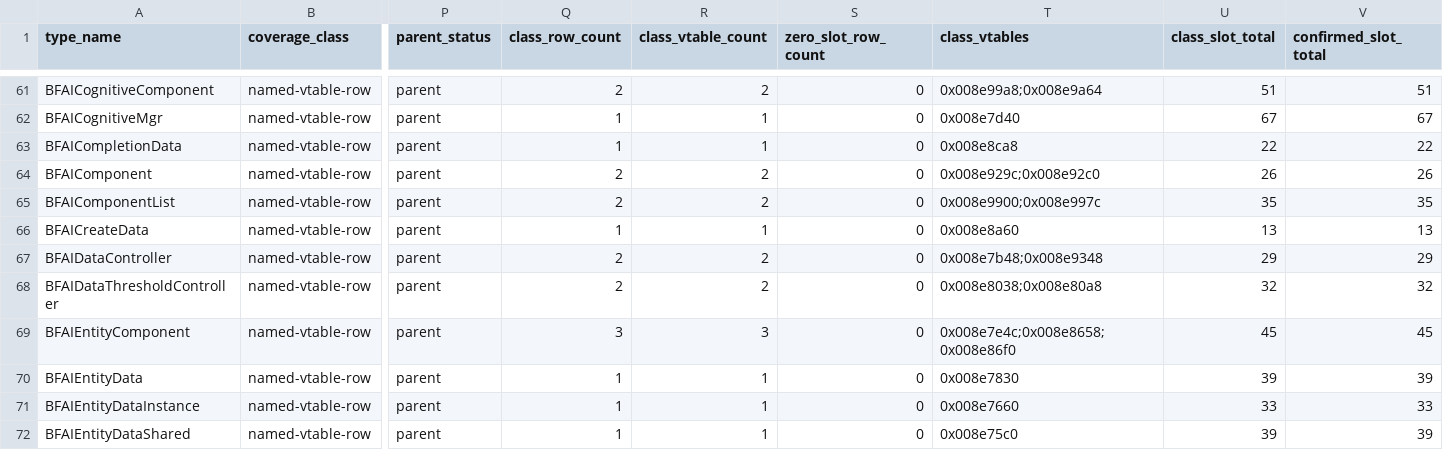
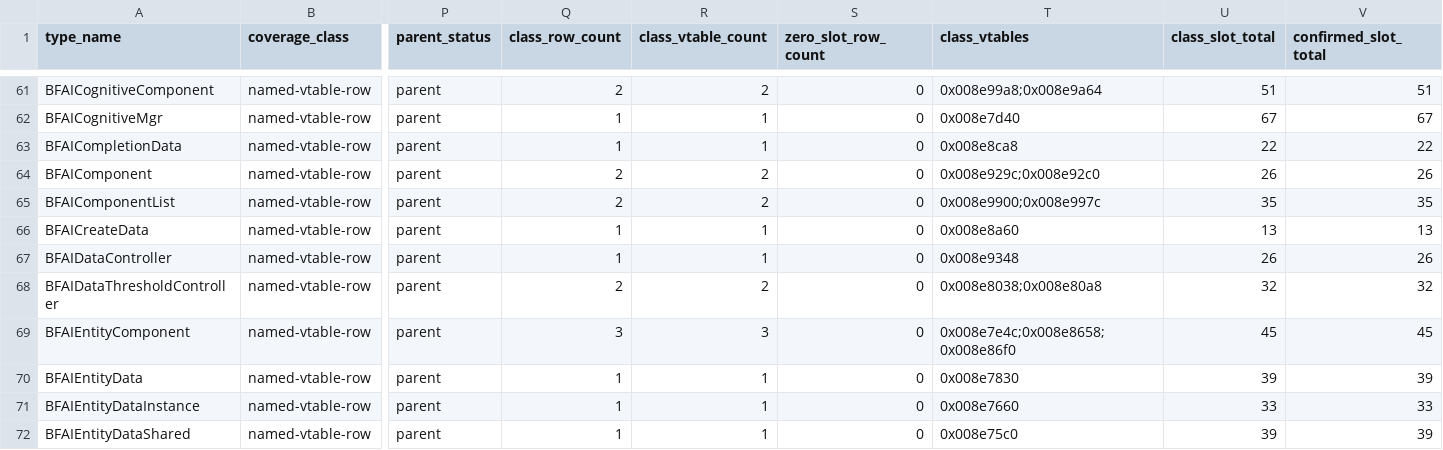
Before and after one commit to overyonder/over-yonder.tech, a TSV file: openzt2/zt-type-coverage-reconciliation.tsv, drawn as a sheet; only a part is shown, gaps mark what is left out; the diff covers the shown part only; the diff names each change by its address in the sheet, - before the commit and + after, or states it on an @@ line.

```diff
--- a/openzt2/zt-type-coverage-reconciliation.tsv
+++ b/openzt2/zt-type-coverage-reconciliation.tsv
-Q67 (class_row_count): 2
+Q67 (class_row_count): 1
-R67 (class_vtable_count): 2
+R67 (class_vtable_count): 1
-T67 (class_vtables): 0x008e7b48;0x008e9348
+T67 (class_vtables): 0x008e9348
-U67 (class_slot_total): 29
+U67 (class_slot_total): 26
-V67 (confirmed_slot_total): 29
+V67 (confirmed_slot_total): 26
```
Also changed, not shown: 10 edited cells elsewhere in this file, 3 other files.
